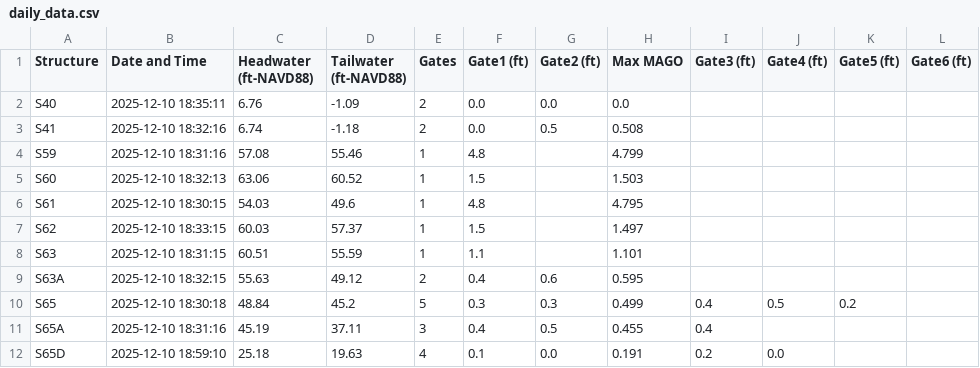
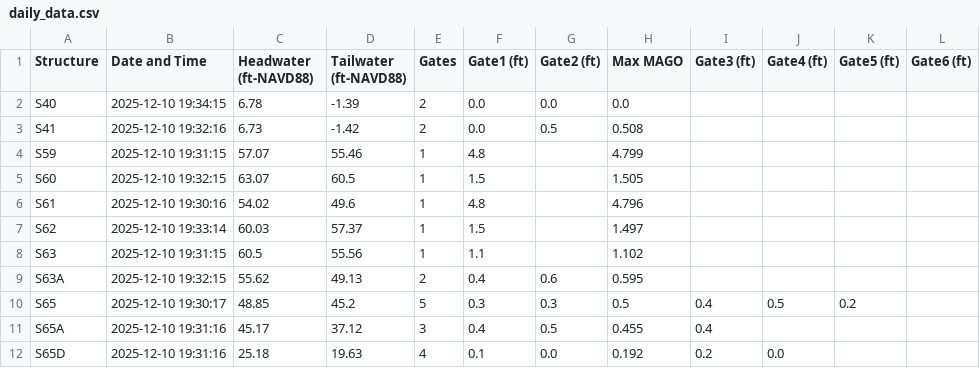
Before and after one commit to Sondipon/Pollynomial-Fitted-MAGO-Calculator-Ver3.1, a CSV file: daily_data.csv, drawn as a sheet; only a part is shown; the diff covers the shown part only.

Commit message:
Daily update: 2025-12-10

```diff
--- a/daily_data.csv
+++ b/daily_data.csv
@@ -1,12 +1,12 @@
 Structure,Date and Time,Headwater (ft-NAVD88),Tailwater (ft-NAVD88),Gates,Gate1 (ft),Gate2 (ft),Max MAGO,Gate3 (ft),Gate4 (ft),Gate5 (ft),Gate6 (ft)
-S40,2025-12-10 18:35:11,6.76,-1.09,2,0.0,0.0,0.0,,,,
-S41,2025-12-10 18:32:16,6.74,-1.18,2,0.0,0.5,0.508,,,,
-S59,2025-12-10 18:31:16,57.08,55.46,1,4.8,,4.799,,,,
-S60,2025-12-10 18:32:13,63.06,60.52,1,1.5,,1.503,,,,
-S61,2025-12-10 18:30:15,54.03,49.6,1,4.8,,4.795,,,,
-S62,2025-12-10 18:33:15,60.03,57.37,1,1.5,,1.497,,,,
-S63,2025-12-10 18:31:15,60.51,55.59,1,1.1,,1.101,,,,
-S63A,2025-12-10 18:32:15,55.63,49.12,2,0.4,0.6,0.595,,,,
-S65,2025-12-10 18:30:18,48.84,45.2,5,0.3,0.3,0.499,0.4,0.5,0.2,
-S65A,2025-12-10 18:31:16,45.19,37.11,3,0.4,0.5,0.455,0.4,,,
-S65D,2025-12-10 18:59:10,25.18,19.63,4,0.1,0.0,0.191,0.2,0.0,,
+S40,2025-12-10 19:34:15,6.78,-1.39,2,0.0,0.0,0.0,,,,
+S41,2025-12-10 19:32:16,6.73,-1.42,2,0.0,0.5,0.508,,,,
+S59,2025-12-10 19:31:15,57.07,55.46,1,4.8,,4.799,,,,
+S60,2025-12-10 19:32:15,63.07,60.5,1,1.5,,1.505,,,,
+S61,2025-12-10 19:30:16,54.02,49.6,1,4.8,,4.796,,,,
+S62,2025-12-10 19:33:14,60.03,57.37,1,1.5,,1.497,,,,
+S63,2025-12-10 19:31:15,60.5,55.56,1,1.1,,1.102,,,,
+S63A,2025-12-10 19:32:15,55.62,49.13,2,0.4,0.6,0.595,,,,
+S65,2025-12-10 19:30:17,48.85,45.2,5,0.3,0.3,0.5,0.4,0.5,0.2,
+S65A,2025-12-10 19:31:16,45.17,37.12,3,0.4,0.5,0.455,0.4,,,
+S65D,2025-12-10 19:31:16,25.18,19.63,4,0.1,0.0,0.192,0.2,0.0,,
```
Also changed, not shown: 56 edited cells elsewhere in this file.
